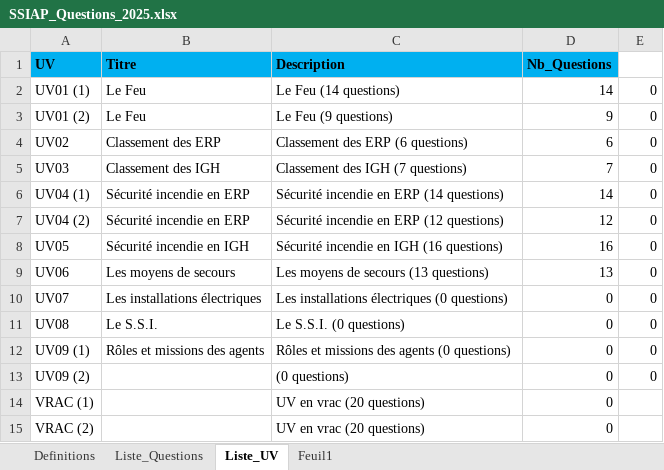
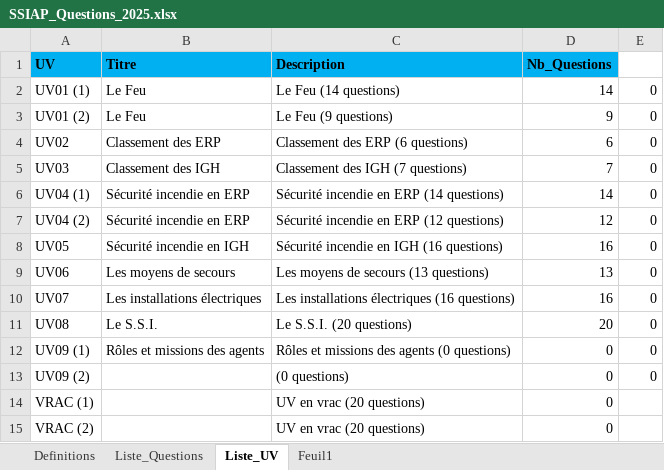
Before and after one commit to Slylele/jeu-mots-ssiap, an Excel workbook: SSIAP_Questions_2025.xlsx, sheet Liste_UV, drawn as a sheet; values as stored, in another font and other column widths than the file's, no borders; the diff names each change by its address in the sheet, - before the commit and + after, or states it on an @@ line.

```diff
--- a/SSIAP_Questions_2025.xlsx (sheet Liste_UV)
+++ b/SSIAP_Questions_2025.xlsx (sheet Liste_UV)
-C10 (Description): Les installations électriques (0 questions)
+C10 (Description): Les installations électriques (16 questions)
-D10 (Nb_Questions): 0
+D10 (Nb_Questions): 16
-C11 (Description): Le S.S.I. (0 questions)
+C11 (Description): Le S.S.I. (20 questions)
-D11 (Nb_Questions): 0
+D11 (Nb_Questions): 20
```
Also changed, not shown: sheet Liste_Questions, 1 other file.
